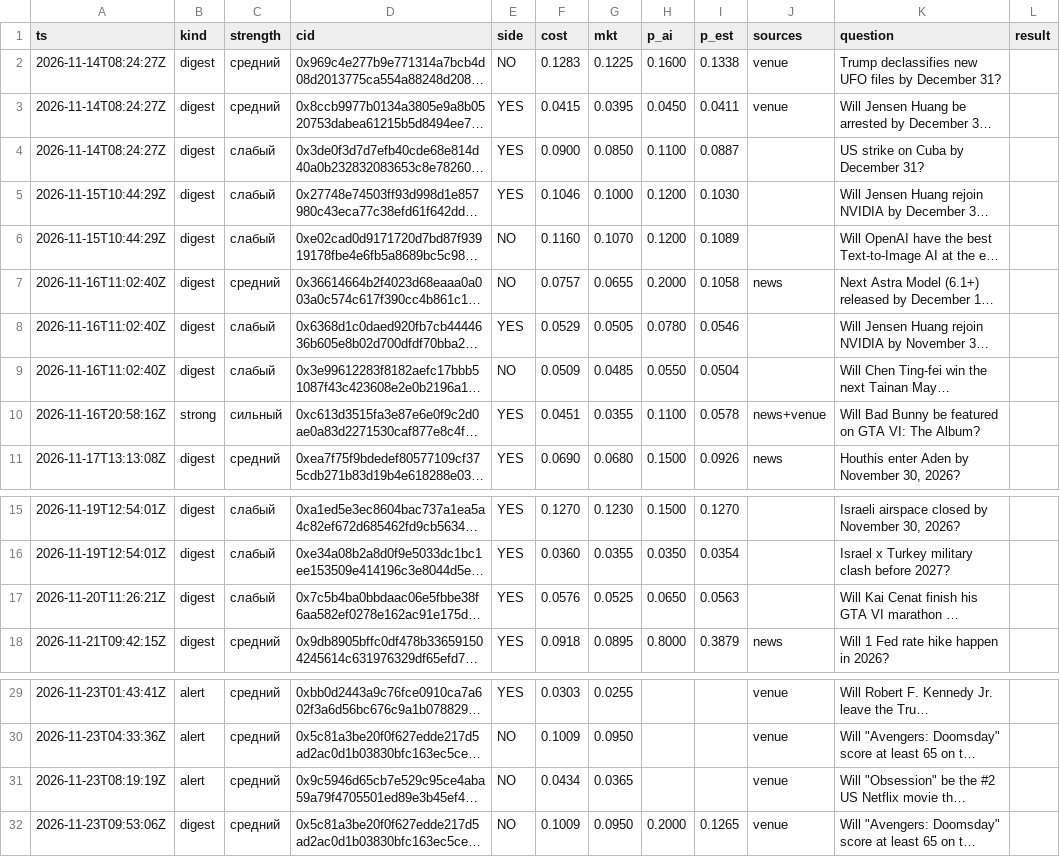
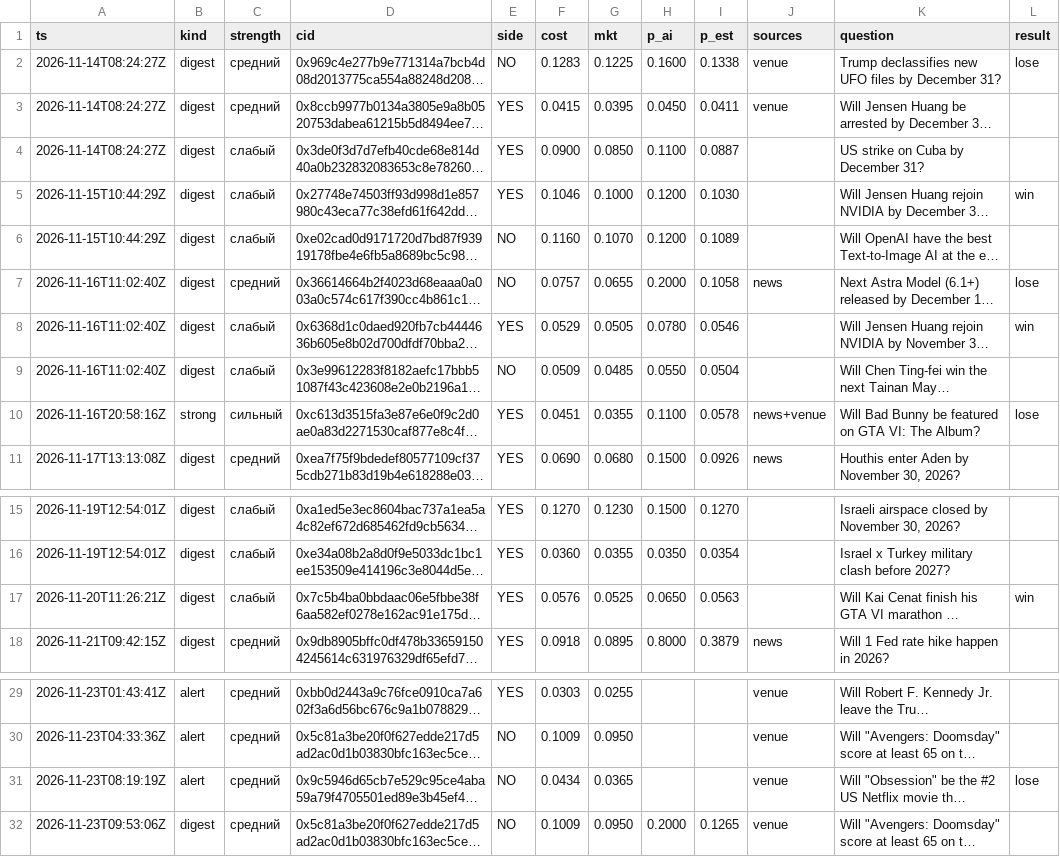
Before and after one commit to 2akklaktu-hue/polymarket, a CSV file: data/live/signals.csv, drawn as a sheet; only a part is shown, gaps mark what is left out; long unchanged cells end in …; the diff names each change by its address in the sheet, - before the commit and + after, or states it on an @@ line.

```diff
--- a/data/live/signals.csv
+++ b/data/live/signals.csv
-L2 (result): (empty)
+L2 (result): lose
-L5 (result): (empty)
+L5 (result): win
-L7 (result): (empty)
+L7 (result): lose
-L8 (result): (empty)
+L8 (result): win
-L10 (result): (empty)
+L10 (result): lose
-L17 (result): (empty)
+L17 (result): win
-L31 (result): (empty)
+L31 (result): lose
```
Also changed, not shown: data/live/markets.csv, 2 other files.
